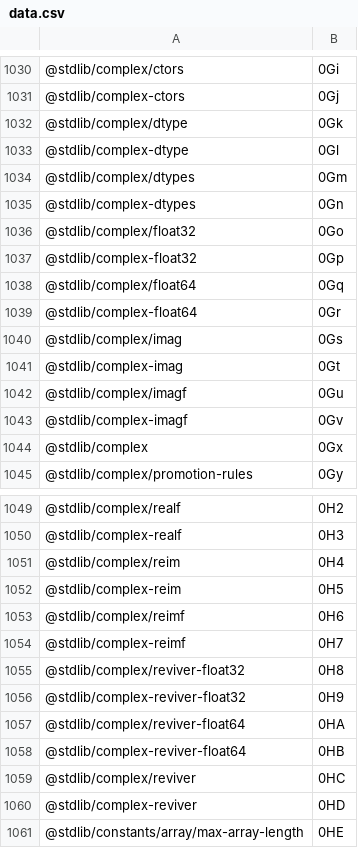
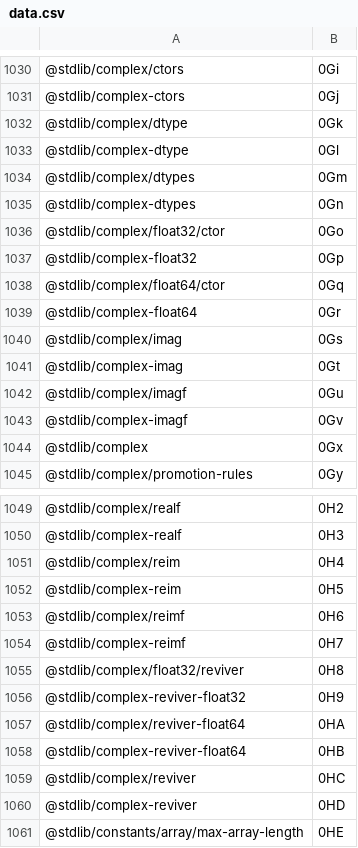
Before and after one commit to stdlib-js/error-tools-pkg2id, a CSV file: data/data.csv, drawn as a sheet; only a part is shown, gaps mark what is left out.

```diff
--- a/data/data.csv
+++ b/data/data.csv
@@ -1035,5 +1035,5 @@
 "@stdlib/complex-dtypes",0Gn
-"@stdlib/complex/float32",0Go
+"@stdlib/complex/float32/ctor",0Go
 "@stdlib/complex-float32",0Gp
-"@stdlib/complex/float64",0Gq
+"@stdlib/complex/float64/ctor",0Gq
 "@stdlib/complex-float64",0Gr
@@ -1054,3 +1054,3 @@
 "@stdlib/complex-reimf",0H7
-"@stdlib/complex/reviver-float32",0H8
+"@stdlib/complex/float32/reviver",0H8
 "@stdlib/complex-reviver-float32",0H9
```
Also changed, not shown: 5 other files.
